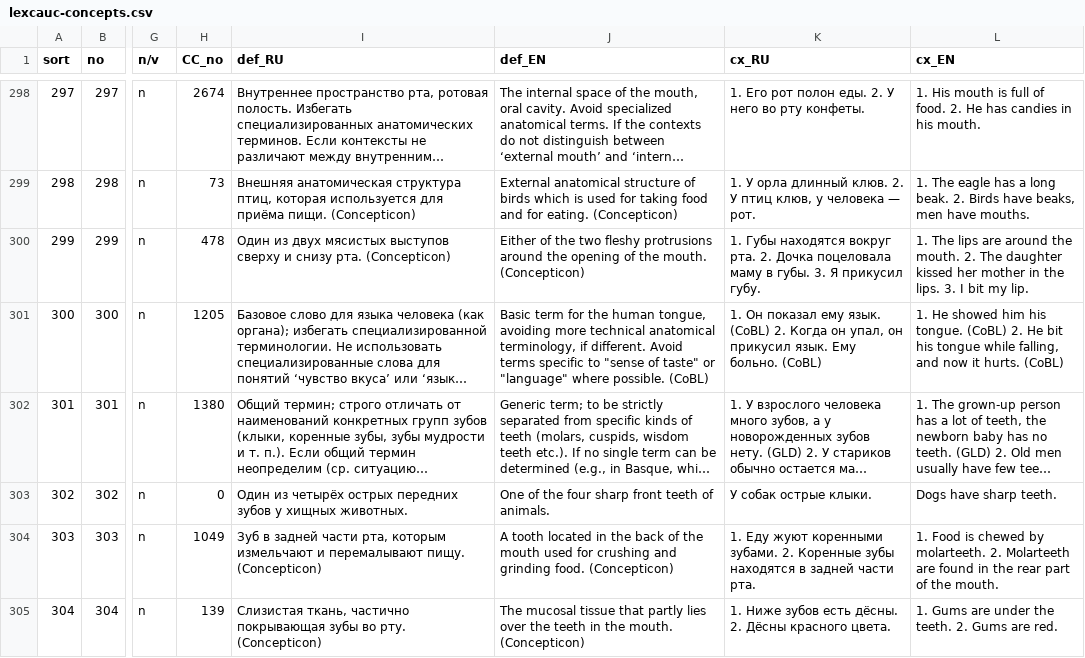
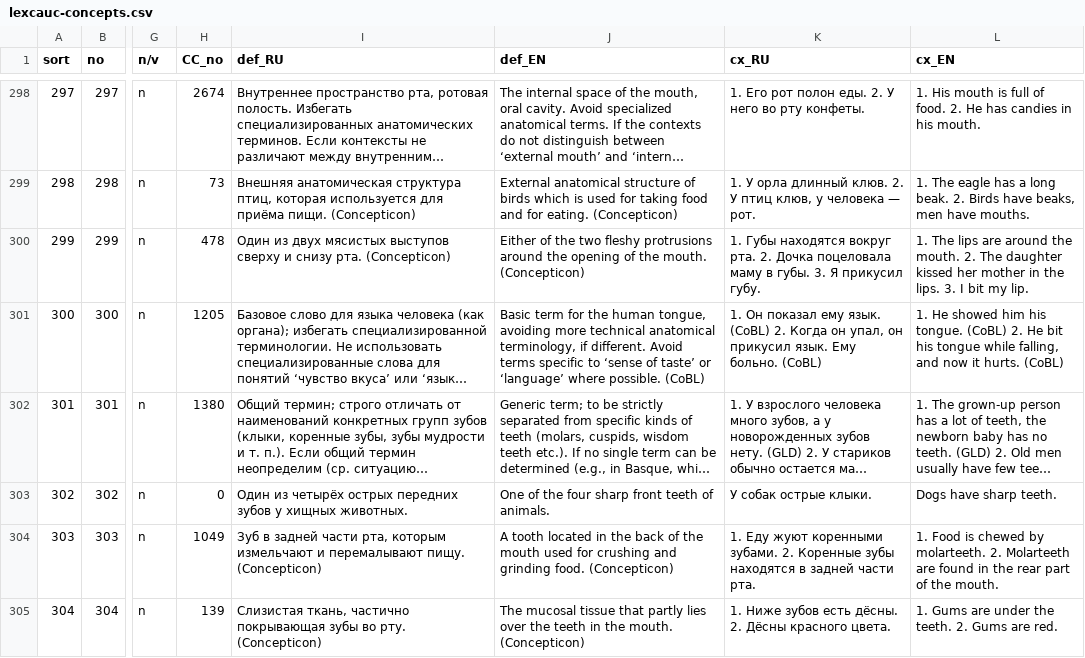
Before and after one commit to lexcauc/lexcauc-db, a CSV file: lexcauc-concepts.csv, drawn as a sheet; only a part is shown, gaps mark what is left out; long unchanged cells end in …; the diff names each change by its address in the sheet, - before the commit and + after, or states it on an @@ line.

Commit message:
removed quotation marks from def. of TONGUE

```diff
--- a/lexcauc-concepts.csv
+++ b/lexcauc-concepts.csv
-J301 (def_EN): …specific to "sense of taste" or "language" where possible.…
+J301 (def_EN): …specific to ‘sense of taste’ or ‘language’ where possible.…
```
